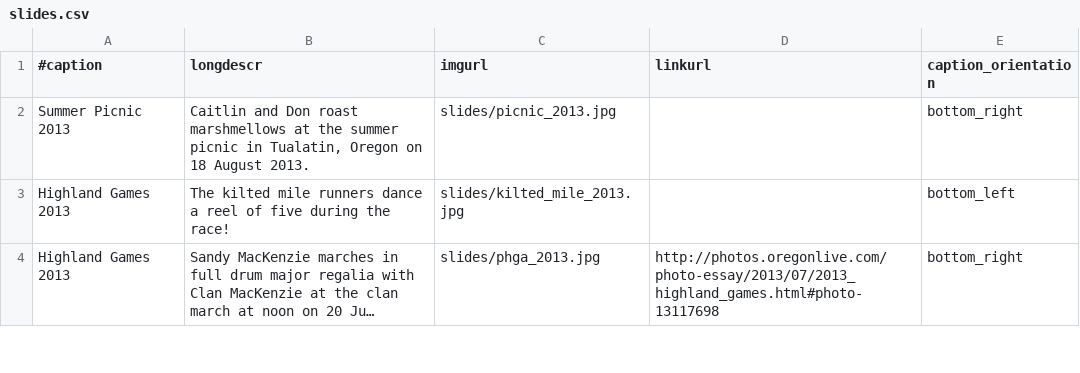
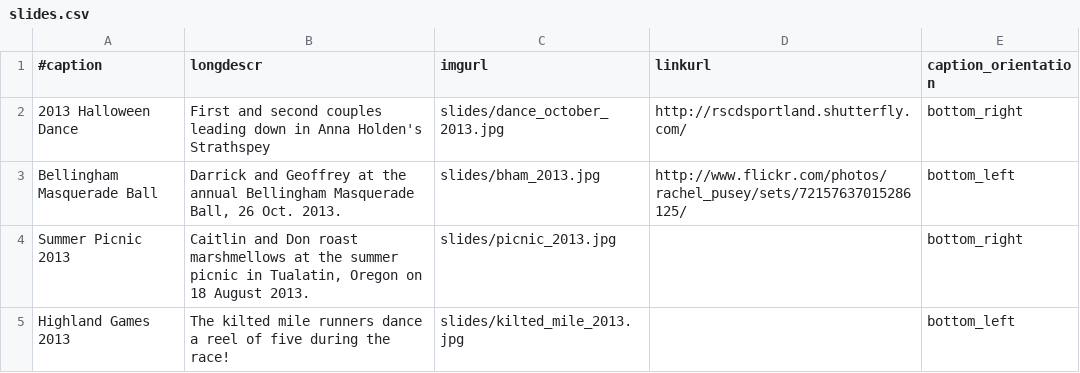
Before and after one commit to djwong/rscds, a CSV file: data/slides.csv, drawn as a sheet; only a part is shown; the shorter side is filled out with more unchanged rows; long unchanged cells end in ….

Commit message:
Add two new pictures to the slideshow.

```diff
--- a/data/slides.csv
+++ b/data/slides.csv
@@ -1,2 +1,4 @@
 #caption|longdescr|imgurl|linkurl|caption_orientation
+2013 Halloween Dance|First and second couples leading down in Anna Holden's Strathspey|slides/dance_october_2013.jpg|http://rscdsportland.shutterfly.com/|bottom_right
+Bellingham Masquerade Ball|Darrick and Geoffrey at the annual Bellingham Masquerade Ball, 26 Oct. 2013.|slides/bham_2013.jpg|http://www.flickr.com/photos/rachel_pusey/sets/72157637015286125/|bottom_left
 Summer Picnic 2013|Caitlin and Don roast marshmellows at the summer picnic in Tualatin, Oregon on 18 August 2013.|slides/picnic_2013.jpg||bottom_right
```
Also changed, not shown: 2 other files.
